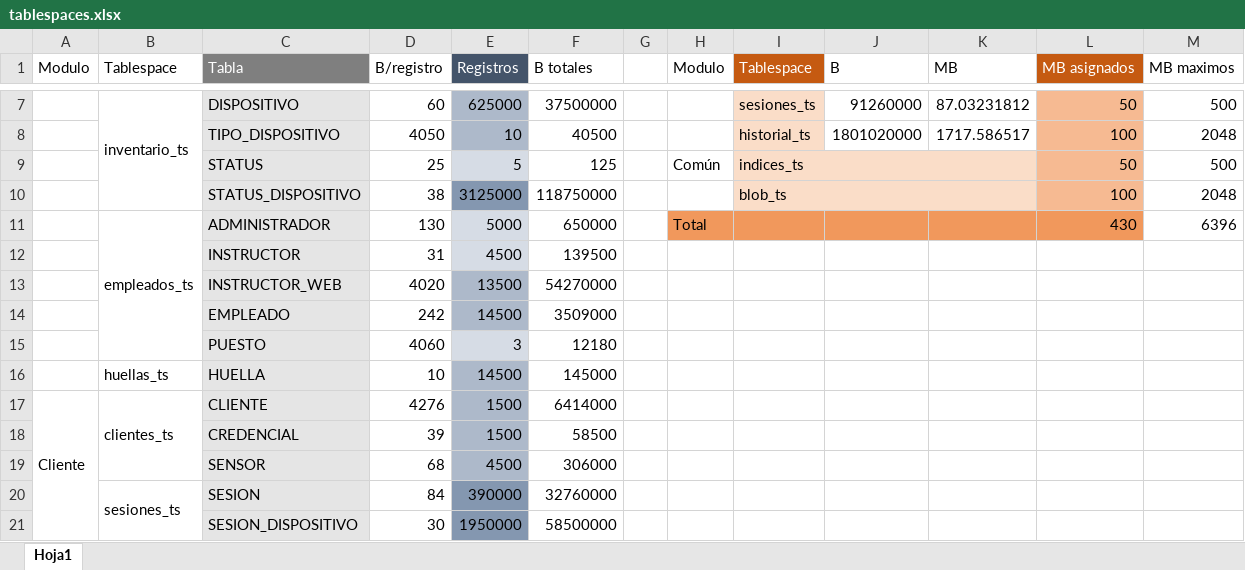
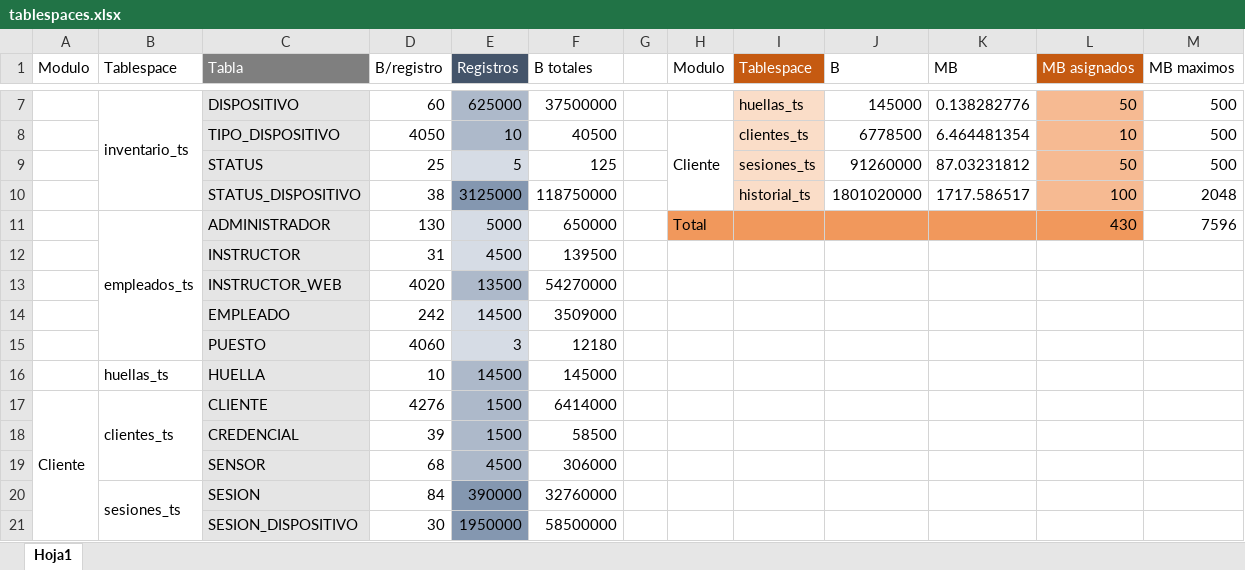
Before and after one commit to CarlosAEH1/virtualGYM, an Excel workbook: RECURSOS/tablespaces.xlsx, sheet Hoja1, drawn as a sheet; only a part is shown, gaps mark what is left out; values as stored, in another font and other column widths than the file's, no borders; the diff covers the shown part only; the diff names each change by its address in the sheet, - before the commit and + after, or states it on an @@ line.

Commit message:
tablespaces.xlsx
Corrección de errores.

```diff
--- a/RECURSOS/tablespaces.xlsx (sheet Hoja1)
+++ b/RECURSOS/tablespaces.xlsx (sheet Hoja1)
-I7 (Tablespace): sesiones_ts
+I7 (Tablespace): huellas_ts
-J7 (B): 91260000
+J7 (B): 145000
-K7 (MB): 87.03231812
+K7 (MB): 0.138282776
-H8 (Modulo): (empty)
+H8 (Modulo): Cliente
+H8:H10 merged
-I8 (Tablespace): historial_ts
+I8 (Tablespace): clientes_ts
-J8 (B): 1801020000
+J8 (B): 6778500
-K8 (MB): 1717.586517
+K8 (MB): 6.464481354
-L8 (MB asignados): 100
+L8 (MB asignados): 10
-M8 (MB maximos): 2048
+M8 (MB maximos): 500
-H9 (Modulo): Común
+H9 (Modulo): (empty)
-I9 (Tablespace): indices_ts
+I9 (Tablespace): sesiones_ts
-I9:K9 merged
-J9 (B): (empty)
+J9 (B): 91260000
-J9:K10 fill: #FADDC8
+J9:K10 fill: none
-K9 (MB): (empty)
+K9 (MB): 87.03231812
-I10 (Tablespace): blob_ts
+I10 (Tablespace): historial_ts
-I10:K10 merged
-J10 (B): (empty)
+J10 (B): 1801020000
-K10 (MB): (empty)
+K10 (MB): 1717.586517
-M11 (MB maximos): 6396
+M11 (MB maximos): 7596
-E14 fill: #ADB9CA
+E14 fill: #D6DCE5
```
Also changed, not shown: 24 edited cells, cell formats and merged cells elsewhere in this sheet, formulas that keep their value.
